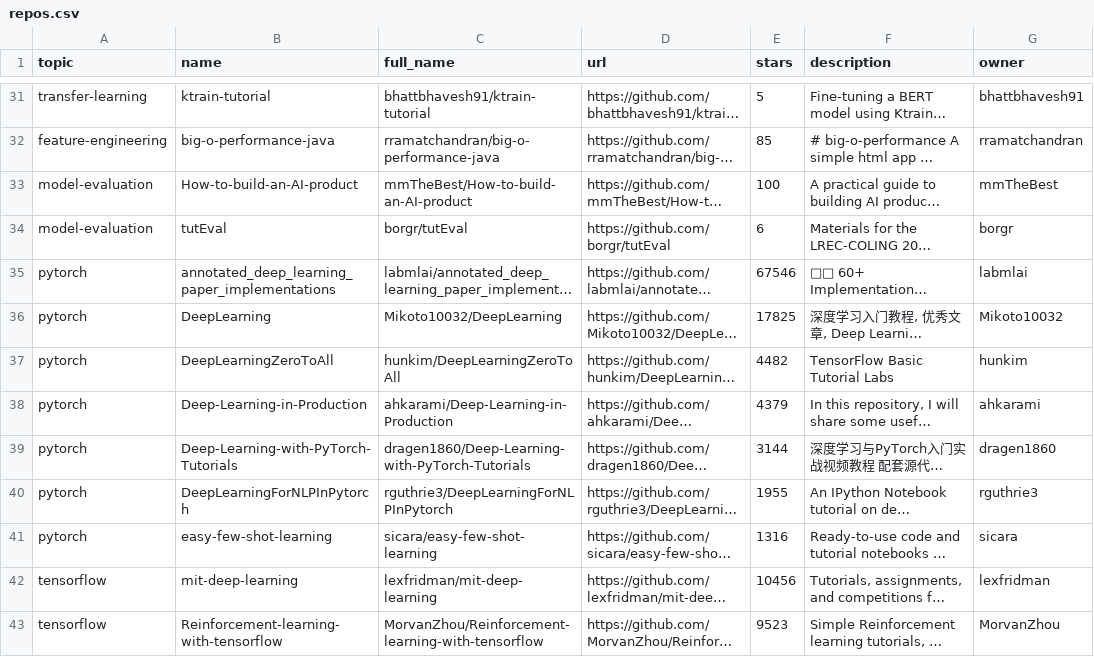
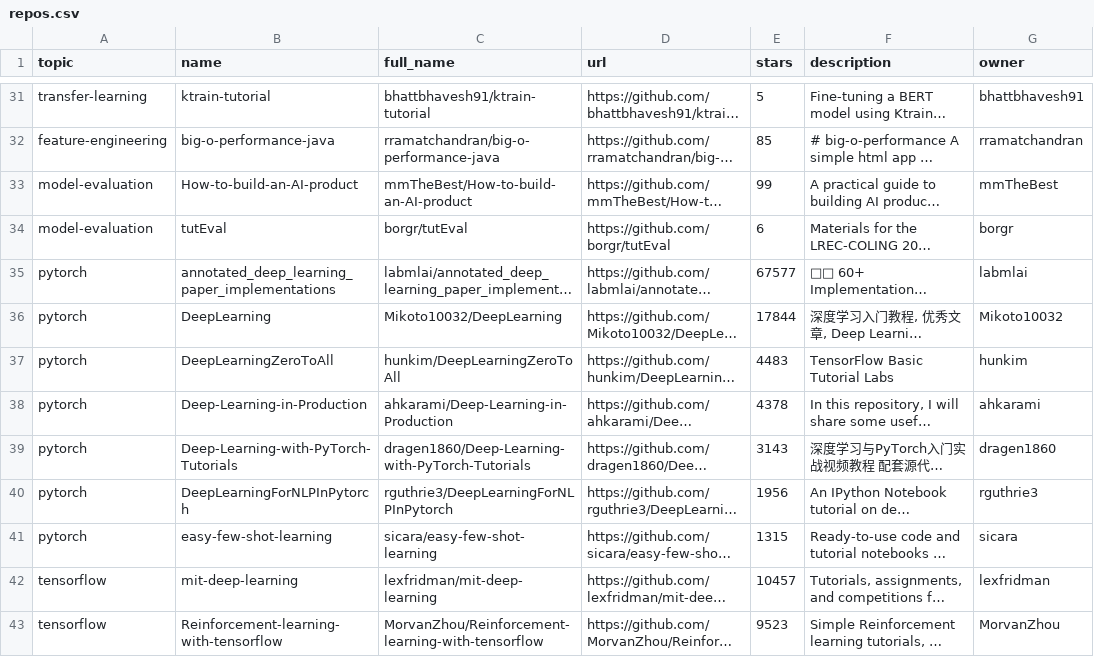
Before and after one commit to fahadabid545/ai-learning-hub, a CSV file: repos.csv, drawn as a sheet; only a part is shown, gaps mark what is left out; long unchanged cells end in …; the diff covers the shown part only; the diff names each change by its address in the sheet, - before the commit and + after, or states it on an @@ line.

```diff
--- a/repos.csv
+++ b/repos.csv
-E33 (stars): 100
+E33 (stars): 99
-E35 (stars): 67546
+E35 (stars): 67577
-E36 (stars): 17825
+E36 (stars): 17844
-E37 (stars): 4482
+E37 (stars): 4483
-E38 (stars): 4379
+E38 (stars): 4378
-E39 (stars): 3144
+E39 (stars): 3143
-E40 (stars): 1955
+E40 (stars): 1956
-E41 (stars): 1316
+E41 (stars): 1315
-E42 (stars): 10456
+E42 (stars): 10457
```
Also changed, not shown: 68 edited cells elsewhere in this file, 1 other file.
